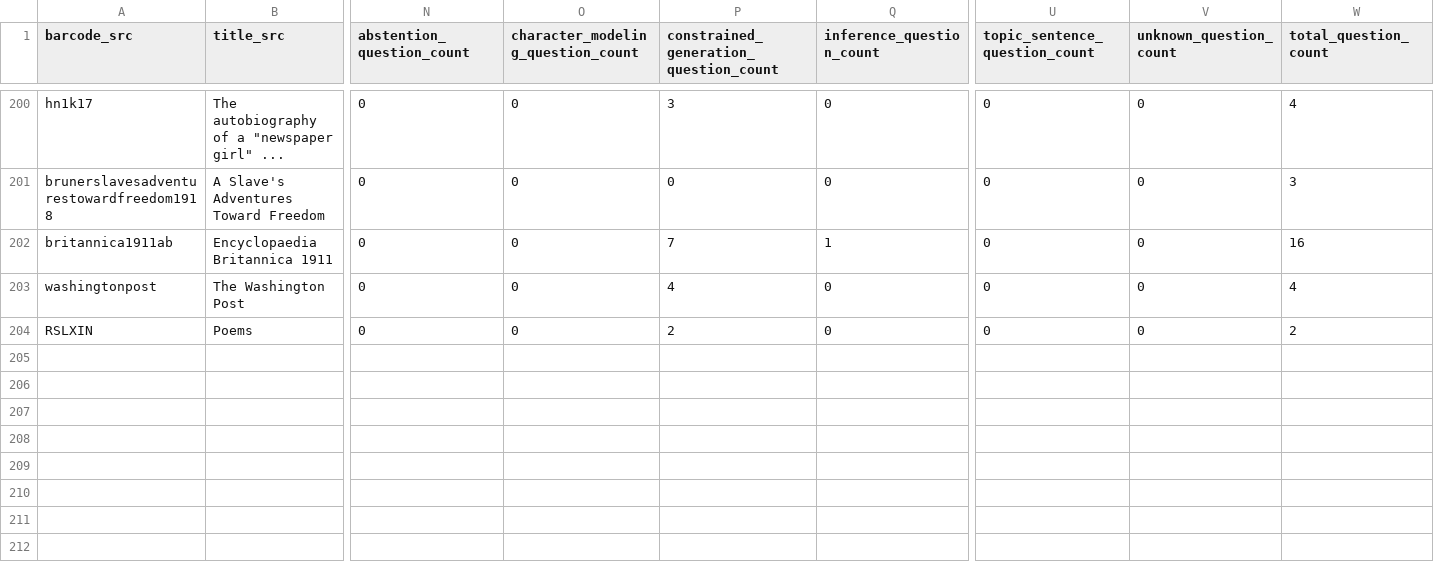
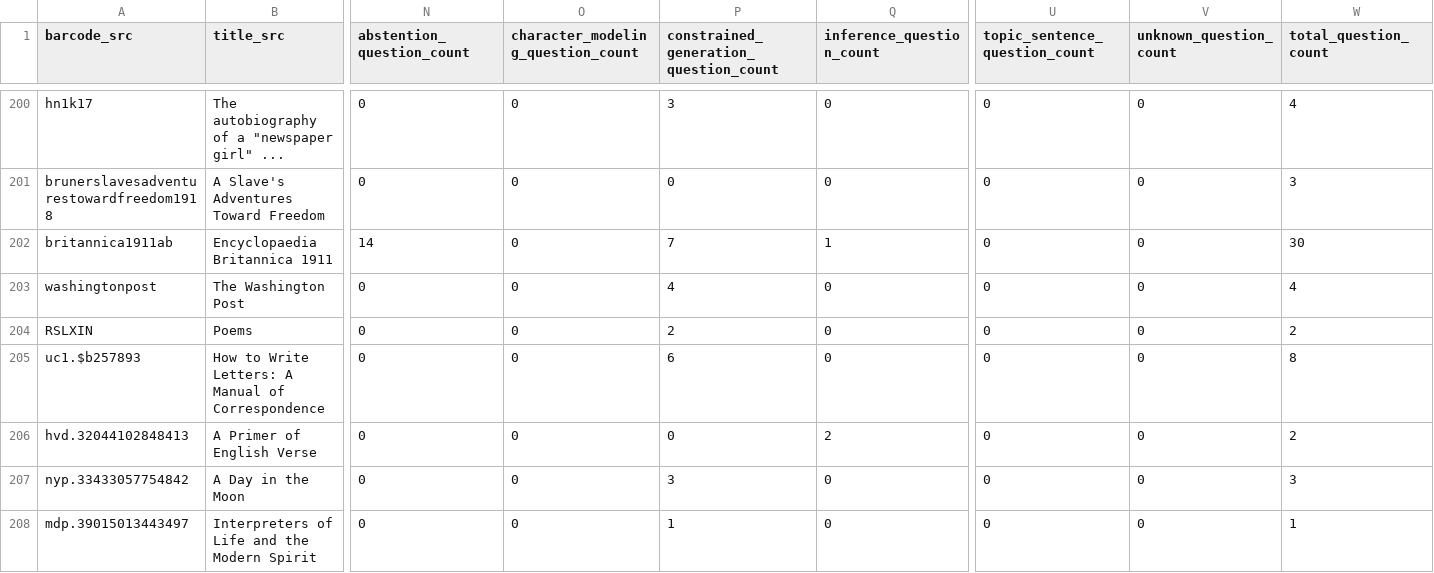
Before and after one commit to Historical-AI-Lab/Chronologic-EN, a CSV file: booksample/primary_metadata.csv, drawn as a sheet; only a part is shown, gaps mark what is left out; rows hold the shown columns only; the diff covers the shown part only; the diff names each change by its address in the sheet, - before the commit and + after, or states it on an @@ line.

Commit message:
cleaning metadata, organizing documentation

```diff
--- a/booksample/primary_metadata.csv
+++ b/booksample/primary_metadata.csv
-N202 (abstention_question_count): 0
+N202 (abstention_question_count): 14
-W202 (total_question_count): 16
+W202 (total_question_count): 30
+row 205: uc1.$b257893 | How to Write Letters: A Manual of Correspondence | 0 | 0 | 6 | 0 | 0 | 0 | 8
+row 206: hvd.32044102848413 | A Primer of English Verse | 0 | 0 | 0 | 2 | 0 | 0 | 2
+row 207: nyp.33433057754842 | A Day in the Moon | 0 | 0 | 3 | 0 | 0 | 0 | 3
+row 208: mdp.39015013443497 | Interpreters of Life and the Modern Spirit | 0 | 0 | 1 | 0 | 0 | 0 | 1
```
Also changed, not shown: 6 added rows and 5 edited cells elsewhere in this file, 3 other files.
